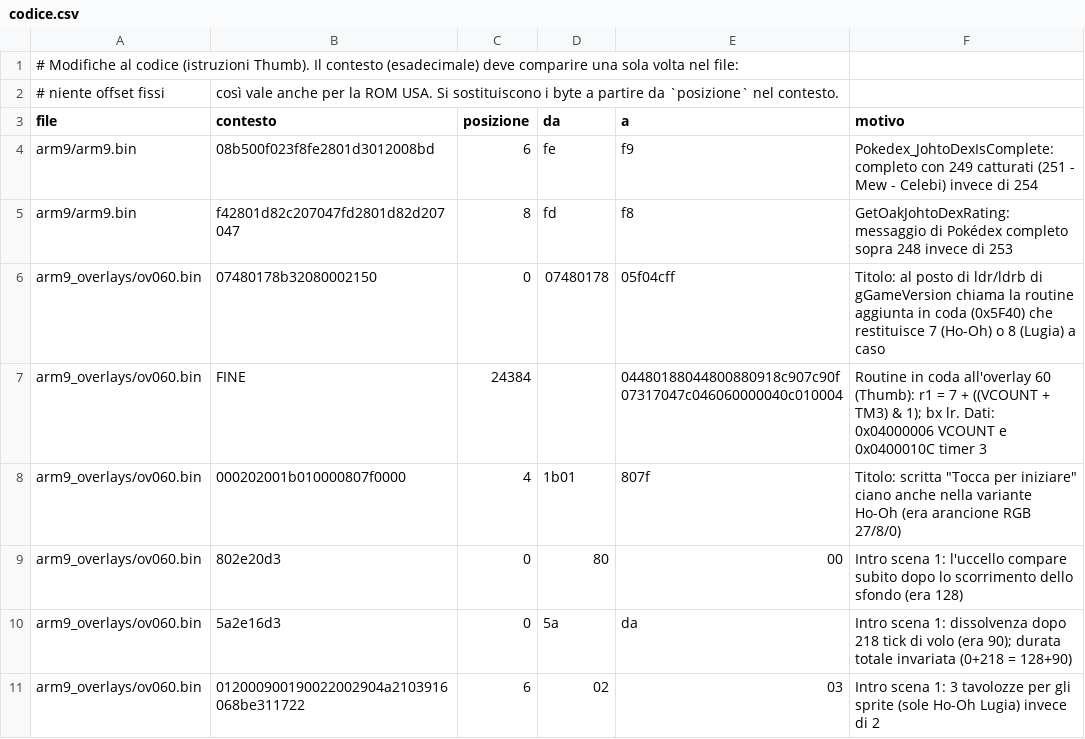
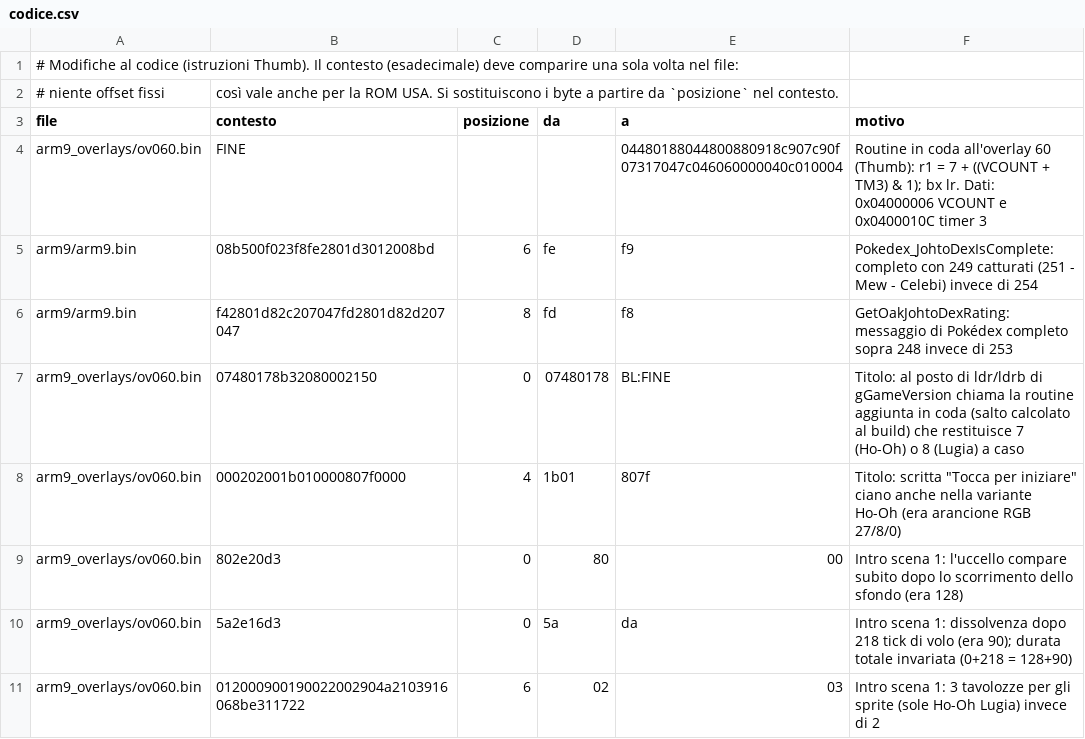
Before and after one commit to SimpleMatt7/Pokemon-Crystal-Soul, a CSV file: data/design/codice.csv, drawn as a sheet.

```diff
--- a/data/design/codice.csv
+++ b/data/design/codice.csv
@@ -3,6 +3,6 @@
 file,contesto,posizione,da,a,motivo
+arm9_overlays/ov060.bin,FINE,,,04480188044800880918c907c90f07317047c046060000040c010004,Routine in coda all'overlay 60 (Thumb): r1 = 7 + ((VCOUNT + TM3) & 1); bx lr. Dati: 0x04000006 VCOUNT e 0x0400010C timer 3
 arm9/arm9.bin,08b500f023f8fe2801d3012008bd,6,fe,f9,Pokedex_JohtoDexIsComplete: completo con 249 catturati (251 - Mew - Celebi) invece di 254
 arm9/arm9.bin,f42801d82c207047fd2801d82d207047,8,fd,f8,GetOakJohtoDexRating: messaggio di Pokédex completo sopra 248 invece di 253
-arm9_overlays/ov060.bin,07480178b32080002150,0,07480178,05f04cff,Titolo: al posto di ldr/ldrb di gGameVersion chiama la routine aggiunta in coda (0x5F40) che restituisce 7 (Ho-Oh) o 8 (Lugia) a caso
-arm9_overlays/ov060.bin,FINE,24384,,04480188044800880918c907c90f07317047c046060000040c010004,Routine in coda all'overlay 60 (Thumb): r1 = 7 + ((VCOUNT + TM3) & 1); bx lr. Dati: 0x04000006 VCOUNT e 0x0400010C timer 3
+arm9_overlays/ov060.bin,07480178b32080002150,0,07480178,BL:FINE,Titolo: al posto di ldr/ldrb di gGameVersion chiama la routine aggiunta in coda (salto calcolato al build) che restituisce 7 (Ho-Oh) o 8 (Lugia) a caso
 arm9_overlays/ov060.bin,000202001b010000807f0000,4,1b01,807f,Titolo: scritta "Tocca per iniziare" ciano anche nella variante Ho-Oh (era arancione RGB 27/8/0)
```
Also changed, not shown: 5 other files.
